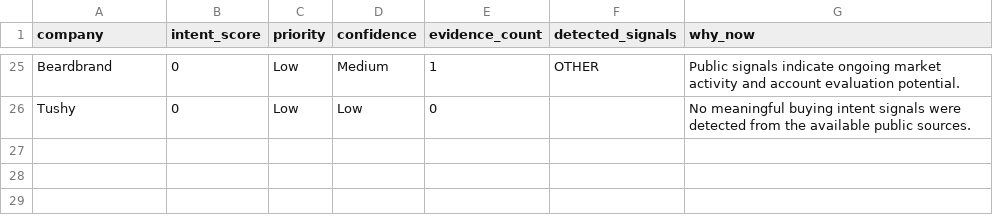
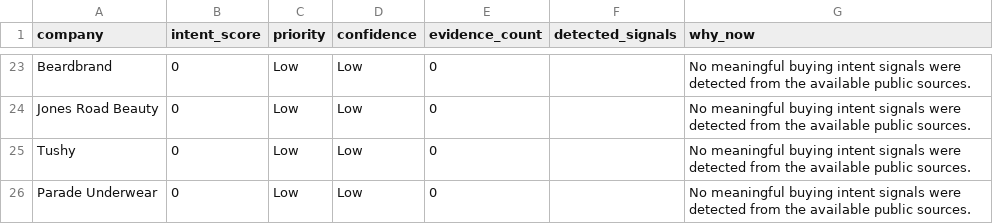
Before and after one commit to Dipakk7/clickpost-radar, a CSV file: outputs/scored_accounts.csv, drawn as a sheet; only a part is shown, gaps mark what is left out; addresses are those after the commit; the diff covers the shown part only; the diff names each change by its address in the sheet, - before the commit and + after, or states it on an @@ line.

Commit message:
fix(collector): improve news relevance validation for evidence collection

```diff
--- a/outputs/scored_accounts.csv
+++ b/outputs/scored_accounts.csv
-D23 (confidence): Medium
+D23 (confidence): Low
-E23 (evidence_count): 1
+E23 (evidence_count): 0
-F23 (detected_signals): OTHER
+F23 (detected_signals): (empty)
-G23 (why_now): Public signals indicate ongoing market activity and account evaluation potential.
+G23 (why_now): No meaningful buying intent signals were detected from the available public sources.
+row 24: Jones Road Beauty | 0 | Low | Low | 0 |  | No meaningful buying intent signals were detected from the available public sources.
+row 26: Parade Underwear | 0 | Low | Low | 0 |  | No meaningful buying intent signals were detected from the available public sources.
```
Also changed, not shown: 10 added rows, 12 removed rows and 8 edited cells elsewhere in this file, outputs/outreach_messages.csv, 9 other files.
